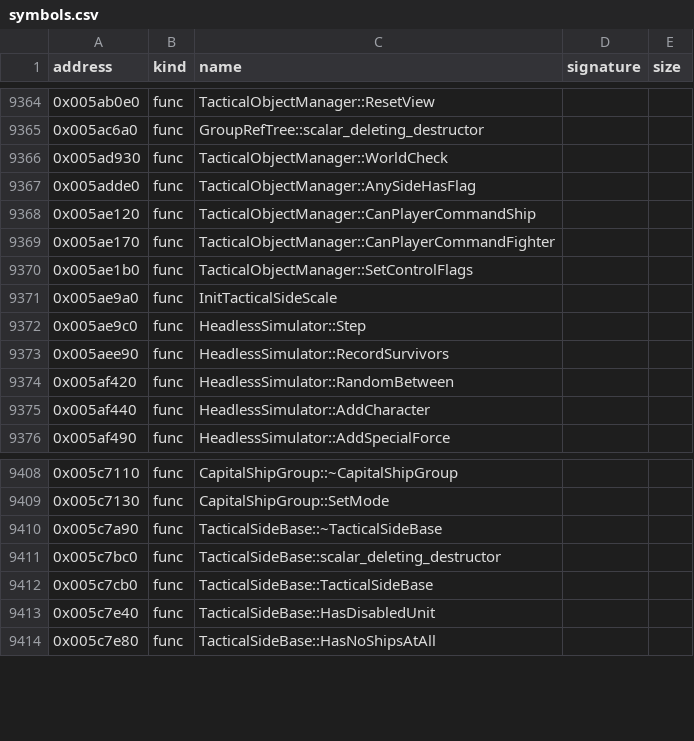
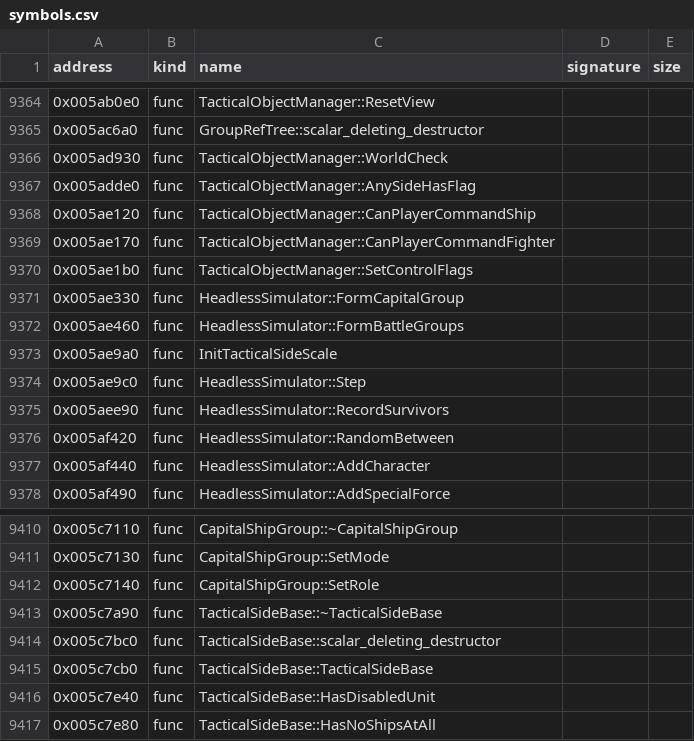
Before and after one commit to bicyclespokesperson/rebellion_modernized, a CSV file: symbols/symbols.csv, drawn as a sheet; only a part is shown, gaps mark what is left out.

```diff
--- a/symbols/symbols.csv
+++ b/symbols/symbols.csv
@@ -9370,2 +9370,4 @@ address,kind,name,signature,size
 0x005ae1b0,func,TacticalObjectManager::SetControlFlags,,
+0x005ae330,func,HeadlessSimulator::FormCapitalGroup,,
+0x005ae460,func,HeadlessSimulator::FormBattleGroups,,
 0x005ae9a0,func,InitTacticalSideScale,,
@@ -9409,2 +9411,3 @@ address,kind,name,signature,size
 0x005c7130,func,CapitalShipGroup::SetMode,,
+0x005c7140,func,CapitalShipGroup::SetRole,,
 0x005c7a90,func,TacticalSideBase::~TacticalSideBase,,
```
Also changed, not shown: 8 other files.
